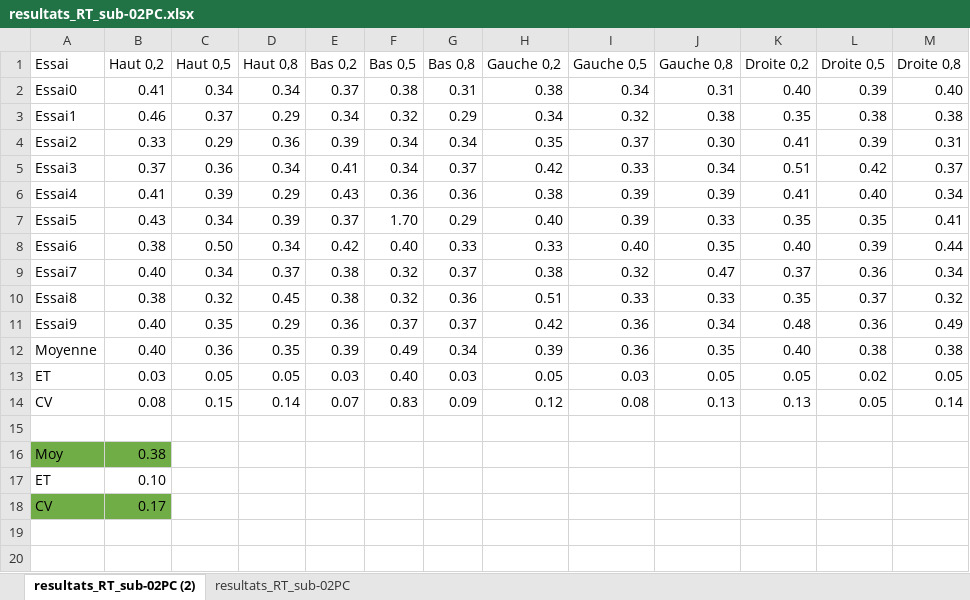
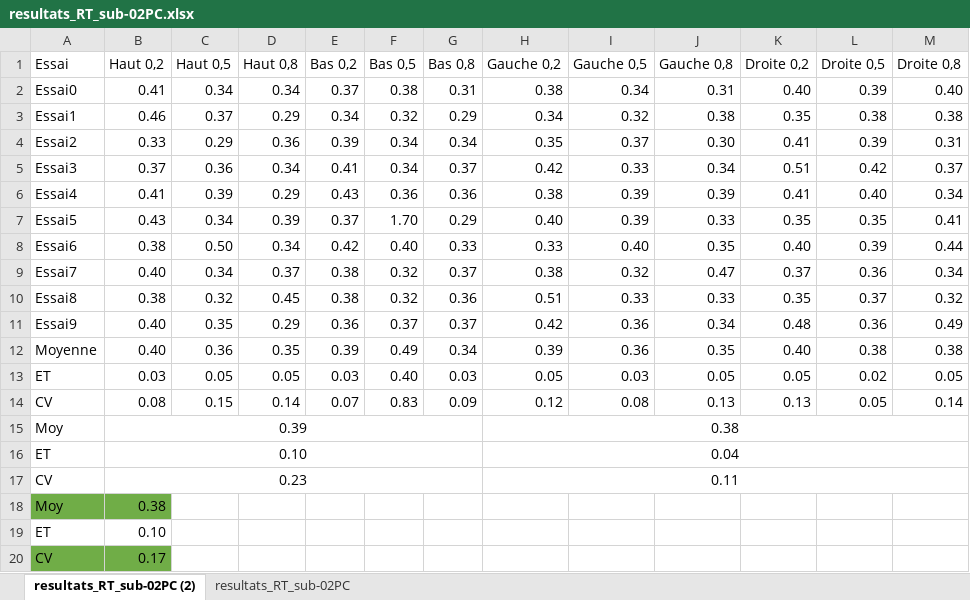
Before and after one commit to ArtyDy/psych, an Excel workbook: experience/sub-02PC/resultats_RT_sub-02PC.xlsx, sheet resultats_RT_sub-02PC (2), drawn as a sheet; values as stored, in another font and other column widths than the file's, no borders; table styles not drawn; the diff names each change by its address in the sheet, - before the commit and + after, or states it on an @@ line.

```diff
--- a/experience/sub-02PC/resultats_RT_sub-02PC.xlsx (sheet resultats_RT_sub-02PC (2))
+++ b/experience/sub-02PC/resultats_RT_sub-02PC.xlsx (sheet resultats_RT_sub-02PC (2))
-row 15: (empty)
+row 15: Moy | 0.39 |  |  |  |  |  | 0.38
+B15:G15 merged
+H15:M15 merged
+row 16: ET | 0.10 |  |  |  |  |  | 0.04
+row 17: CV | 0.23 |  |  |  |  |  | 0.11
```
Also changed, not shown: experience/sub-03CT/resultats_RT_sub-03CT.xlsx, scales (1).xlsx, 31 other files.
